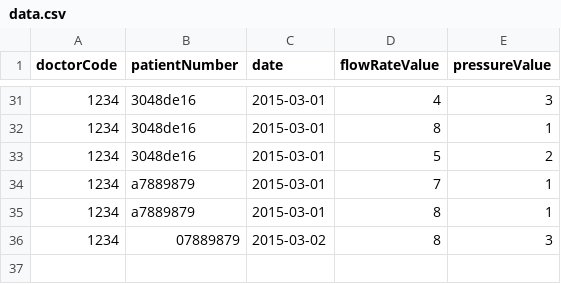
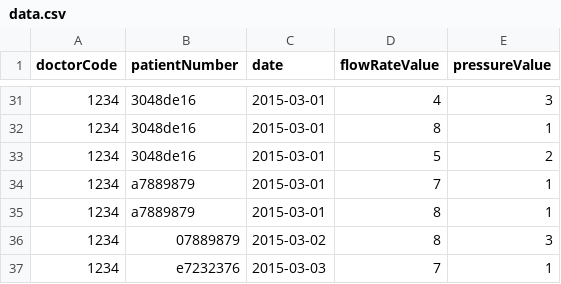
Before and after one commit to kms123/VAPMONPY, a CSV file: 1234/data.csv, drawn as a sheet; only a part is shown, gaps mark what is left out.

```diff
--- a/1234/data.csv
+++ b/1234/data.csv
@@ -36 +36,2 @@ doctorCode,patientNumber,date,flowRateValue,pressureValue
 1234,07889879,2015-03-02,8,3
+1234,e7232376,2015-03-03,7,1
```
Also changed, not shown: 6 other files.
